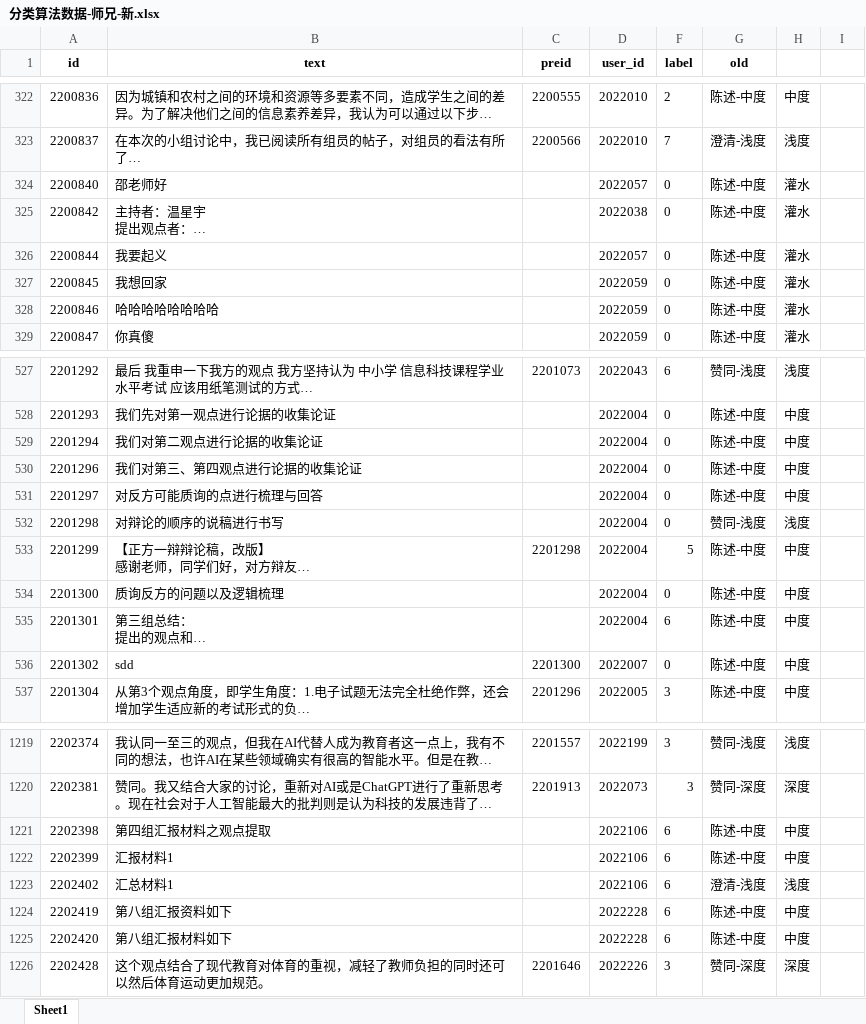
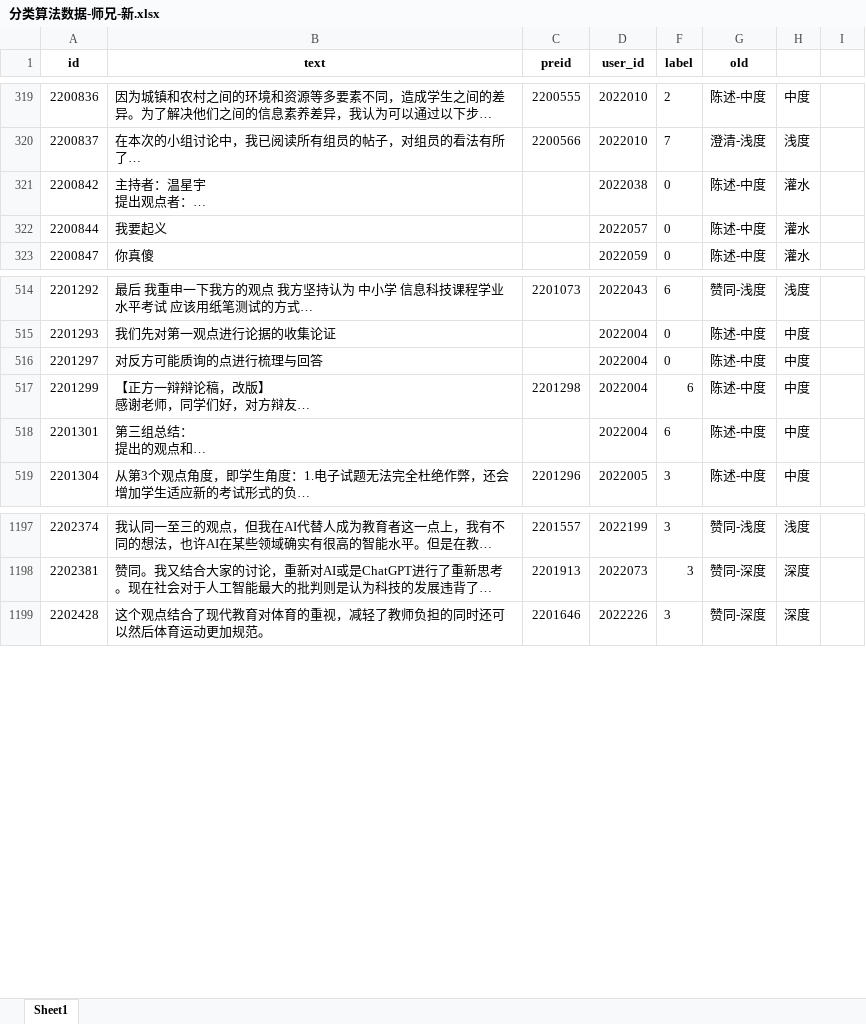
Before and after one commit to Victooorrr/BertWithPretrained, an Excel workbook: data/Aid/分类算法数据-师兄-新.xlsx, sheet Sheet1, drawn as a sheet; only a part is shown, gaps mark what is left out; long unchanged cells end in …; values as stored, in another font and other column widths than the file's, no borders; removed rows and columns are numbered as before the commit, all else as after; the diff covers the shown part only; the diff names each change by its address in the sheet, - before the commit and + after, or states it on an @@ line.

```diff
--- a/data/Aid/分类算法数据-师兄-新.xlsx (sheet Sheet1)
+++ b/data/Aid/分类算法数据-师兄-新.xlsx (sheet Sheet1)
-row 324: 2200840 | 邵老师好 |  | 2022057 | 0 | 陈述-中度 | 灌水
-row 327: 2200845 | 我想回家 |  | 2022059 | 0 | 陈述-中度 | 灌水
-row 328: 2200846 | 哈哈哈哈哈哈哈哈 |  | 2022059 | 0 | 陈述-中度 | 灌水
-row 529: 2201294 | 我们对第二观点进行论据的收集论证 |  | 2022004 | 0 | 陈述-中度 | 中度
-row 530: 2201296 | 我们对第三、第四观点进行论据的收集论证 |  | 2022004 | 0 | 陈述-中度 | 中度
-row 532: 2201298 | 对辩论的顺序的说稿进行书写 |  | 2022004 | 0 | 赞同-浅度 | 浅度
-F517 (label): 5
+F517 (label): 6
-row 534: 2201300 | 质询反方的问题以及逻辑梳理 |  | 2022004 | 0 | 陈述-中度 | 中度
-row 536: 2201302 | sdd | 2201300 | 2022007 | 0 | 陈述-中度 | 中度
-row 1221: 2202398 | 第四组汇报材料之观点提取 |  | 2022106 | 6 | 陈述-中度 | 中度
-row 1222: 2202399 | 汇报材料1 |  | 2022106 | 6 | 陈述-中度 | 中度
-row 1223: 2202402 | 汇总材料1 |  | 2022106 | 6 | 澄清-浅度 | 浅度
-row 1224: 2202419 | 第八组汇报资料如下 |  | 2022228 | 6 | 陈述-中度 | 中度
-row 1225: 2202420 | 第八组汇报材料如下 |  | 2022228 | 6 | 陈述-中度 | 中度
```
Also changed, not shown: 15 removed rows and 60 edited cells elsewhere in this sheet, formulas that keep their value, hidden cells, 4 other files.
